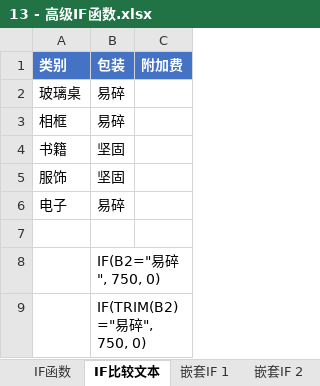
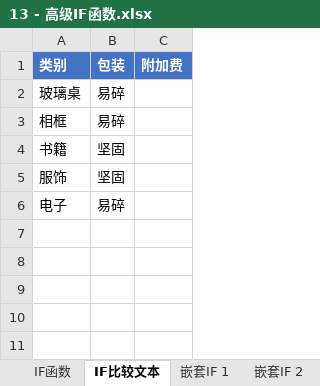
Before and after one commit to BigEgg/OfficeTraining, an Excel workbook: Excel动手实验室 - 材料/13 - 高级IF函数.xlsx, sheet IF比较文本, drawn as a sheet; values as stored, in another font and other column widths than the file's, no borders; the diff names each change by its address in the sheet, - before the commit and + after, or states it on an @@ line.

Commit message:
Fix some error on material 13

```diff
--- a/Excel动手实验室 - 材料/13 - 高级IF函数.xlsx (sheet IF比较文本)
+++ b/Excel动手实验室 - 材料/13 - 高级IF函数.xlsx (sheet IF比较文本)
-row 7: (empty)
-row 8:  | IF(B2="易碎", 750, 0)
-row 9:  | IF(TRIM(B2)="易碎", 750, 0)
```
Also changed, not shown: sheet IF函数, sheet 嵌套IF 1, other sheet tabs.
